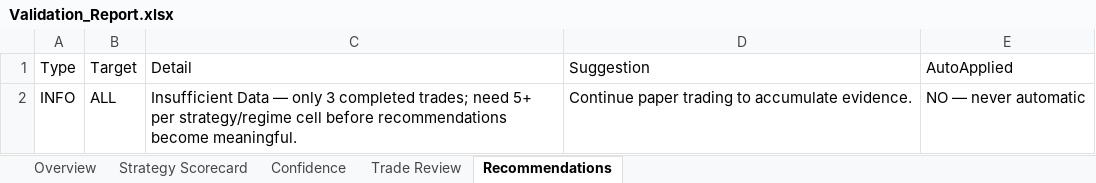
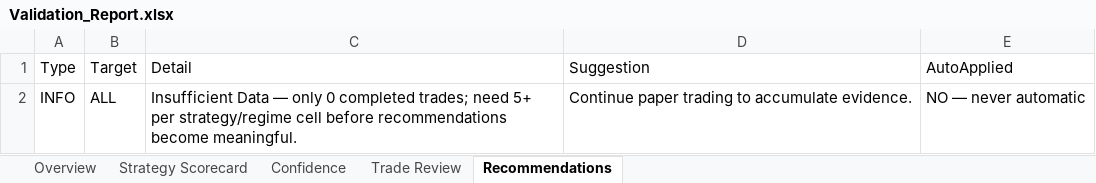
Before and after one commit to JMR2305/nse-trade-intraday, an Excel workbook: artifacts/api-server/src/python/phase16_exports/Validation_Report.xlsx, sheet Recommendations, drawn as a sheet; values as stored, in another font and other column widths than the file's, no borders; the diff names each change by its address in the sheet, - before the commit and + after, or states it on an @@ line.

```diff
--- a/artifacts/api-server/src/python/phase16_exports/Validation_Report.xlsx (sheet Recommendations)
+++ b/artifacts/api-server/src/python/phase16_exports/Validation_Report.xlsx (sheet Recommendations)
-C2 (Detail): …— only 3 completed trades;…
+C2 (Detail): …— only 0 completed trades;…
```
Also changed, not shown: sheet Trade Review, sheet Strategy Scorecard, sheet Overview, sheet Confidence, 9 other files.
